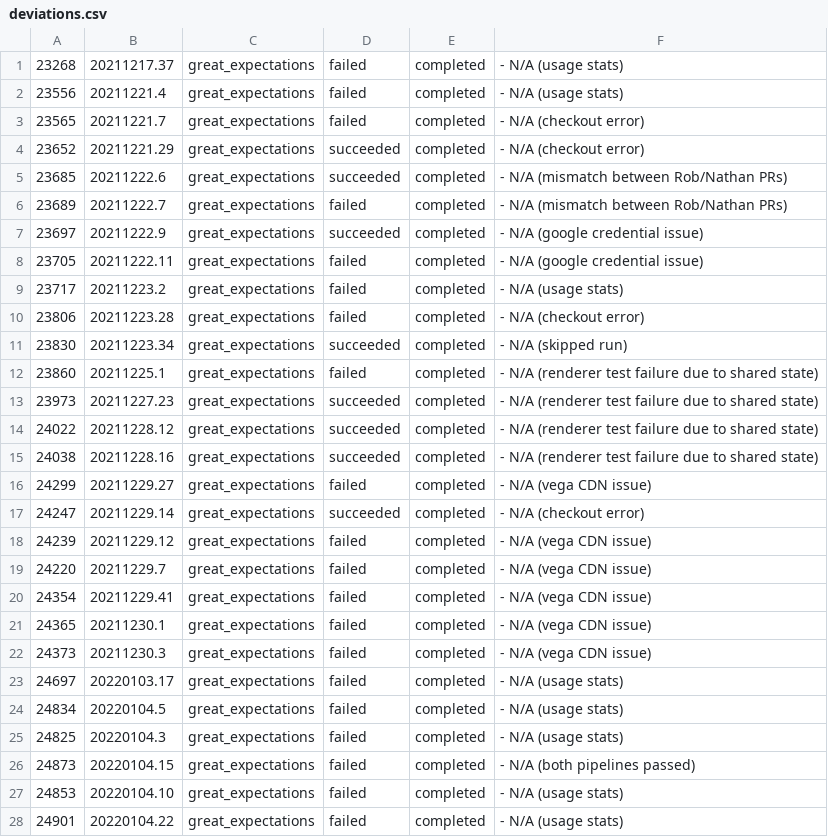
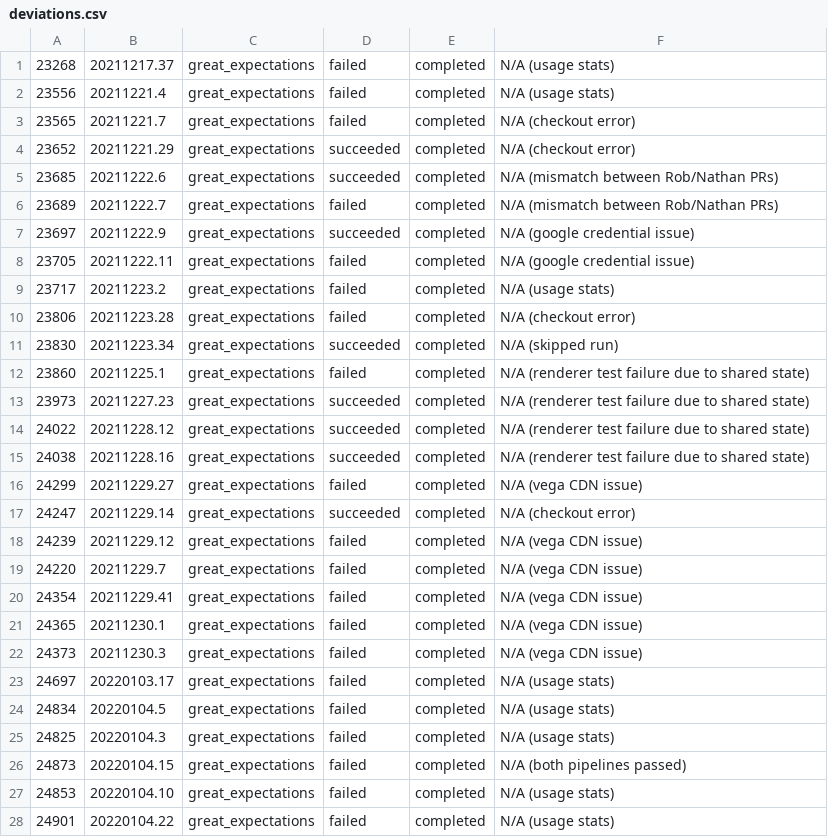
Before and after one commit to greatexpectationslabs/dgtest, a CSV file: analysis/deviations.csv, drawn as a sheet; only a part is shown; the diff covers the shown part only.

```diff
--- a/analysis/deviations.csv
+++ b/analysis/deviations.csv
@@ -1,28 +1,28 @@
-23268, 20211217.37, great_expectations, failed, completed,      - N/A (usage stats)
-23556, 20211221.4, great_expectations, failed, completed,       - N/A (usage stats)
-23565, 20211221.7, great_expectations, failed, completed,       - N/A (checkout error)
-23652, 20211221.29, great_expectations, succeeded, completed,   - N/A (checkout error)
-23685, 20211222.6, great_expectations, succeeded, completed,    - N/A (mismatch between Rob/Nathan PRs)
-23689, 20211222.7, great_expectations, failed, completed,       - N/A (mismatch between Rob/Nathan PRs)
-23697, 20211222.9, great_expectations, succeeded, completed,    - N/A (google credential issue)
-23705, 20211222.11, great_expectations, failed, completed,      - N/A (google credential issue)
-23717, 20211223.2, great_expectations, failed, completed,       - N/A (usage stats)
-23806, 20211223.28, great_expectations, failed, completed,      - N/A (checkout error)
-23830, 20211223.34, great_expectations, succeeded, completed,   - N/A (skipped run)
-23860, 20211225.1, great_expectations, failed, completed,       - N/A (renderer test failure due to shared state)
-23973, 20211227.23, great_expectations, succeeded, completed,   - N/A (renderer test failure due to shared state)
-24022, 20211228.12, great_expectations, succeeded, completed,   - N/A (renderer test failure due to shared state)
-24038, 20211228.16, great_expectations, succeeded, completed,   - N/A (renderer test failure due to shared state)
-24299, 20211229.27, great_expectations, failed, completed,      - N/A (vega CDN issue)
-24247, 20211229.14, great_expectations, succeeded, completed,   - N/A (checkout error)
-24239, 20211229.12, great_expectations, failed, completed,      - N/A (vega CDN issue)
-24220, 20211229.7, great_expectations, failed, completed,       - N/A (vega CDN issue)
-24354, 20211229.41, great_expectations, failed, completed,      - N/A (vega CDN issue)
-24365, 20211230.1, great_expectations, failed, completed,       - N/A (vega CDN issue)
-24373, 20211230.3,  great_expectations, failed, completed,      - N/A (vega CDN issue)
-24697, 20220103.17, great_expectations, failed, completed,      - N/A (usage stats)
-24834, 20220104.5, great_expectations, failed, completed,       - N/A (usage stats)
-24825, 20220104.3, great_expectations, failed, completed,       - N/A (usage stats)
-24873, 20220104.15, great_expectations, failed, completed,      - N/A (both pipelines passed)
-24853, 20220104.10, great_expectations, failed, completed,      - N/A (usage stats)
-24901, 20220104.22, great_expectations, failed, completed,      - N/A (usage stats)
+23268, 20211217.37, great_expectations, failed, completed,        N/A (usage stats)
+23556, 20211221.4, great_expectations, failed, completed,         N/A (usage stats)
+23565, 20211221.7, great_expectations, failed, completed,         N/A (checkout error)
+23652, 20211221.29, great_expectations, succeeded, completed,     N/A (checkout error)
+23685, 20211222.6, great_expectations, succeeded, completed,      N/A (mismatch between Rob/Nathan PRs)
+23689, 20211222.7, great_expectations, failed, completed,         N/A (mismatch between Rob/Nathan PRs)
+23697, 20211222.9, great_expectations, succeeded, completed,      N/A (google credential issue)
+23705, 20211222.11, great_expectations, failed, completed,        N/A (google credential issue)
+23717, 20211223.2, great_expectations, failed, completed,         N/A (usage stats)
+23806, 20211223.28, great_expectations, failed, completed,        N/A (checkout error)
+23830, 20211223.34, great_expectations, succeeded, completed,     N/A (skipped run)
+23860, 20211225.1, great_expectations, failed, completed,         N/A (renderer test failure due to shared state)
+23973, 20211227.23, great_expectations, succeeded, completed,     N/A (renderer test failure due to shared state)
+24022, 20211228.12, great_expectations, succeeded, completed,     N/A (renderer test failure due to shared state)
+24038, 20211228.16, great_expectations, succeeded, completed,     N/A (renderer test failure due to shared state)
+24299, 20211229.27, great_expectations, failed, completed,        N/A (vega CDN issue)
+24247, 20211229.14, great_expectations, succeeded, completed,     N/A (checkout error)
+24239, 20211229.12, great_expectations, failed, completed,        N/A (vega CDN issue)
+24220, 20211229.7, great_expectations, failed, completed,         N/A (vega CDN issue)
+24354, 20211229.41, great_expectations, failed, completed,        N/A (vega CDN issue)
+24365, 20211230.1, great_expectations, failed, completed,         N/A (vega CDN issue)
+24373, 20211230.3,  great_expectations, failed, completed,        N/A (vega CDN issue)
+24697, 20220103.17, great_expectations, failed, completed,        N/A (usage stats)
+24834, 20220104.5, great_expectations, failed, completed,         N/A (usage stats)
+24825, 20220104.3, great_expectations, failed, completed,         N/A (usage stats)
+24873, 20220104.15, great_expectations, failed, completed,        N/A (both pipelines passed)
+24853, 20220104.10, great_expectations, failed, completed,        N/A (usage stats)
+24901, 20220104.22, great_expectations, failed, completed,        N/A (usage stats)
```
Also changed, not shown: 1 added row and 24 edited cells elsewhere in this file, analysis/azure_runs.csv, 1 other file.
